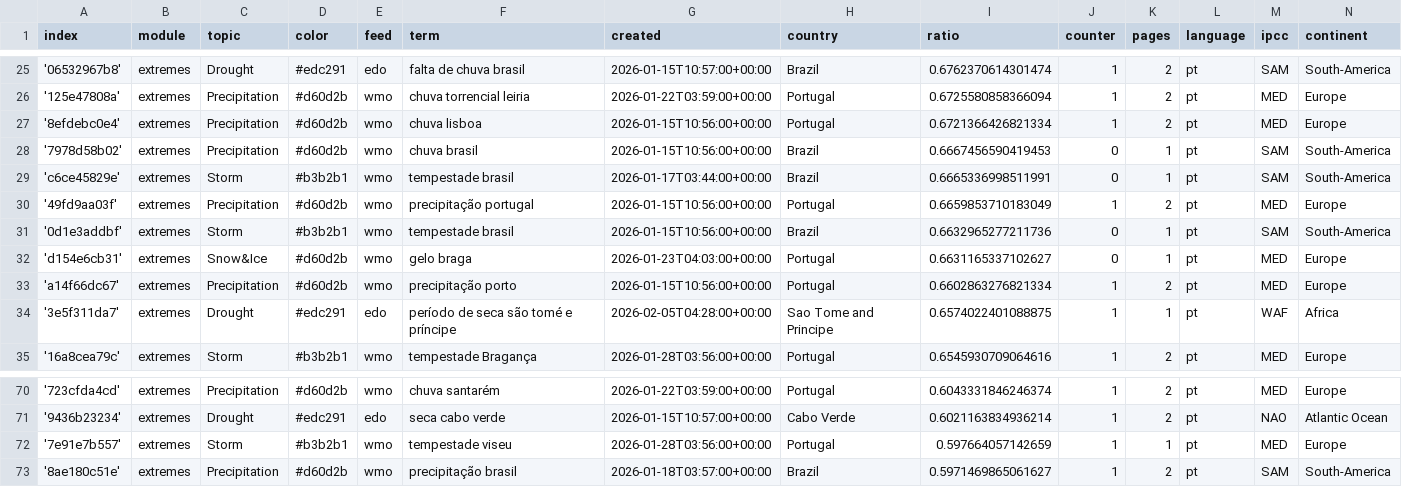
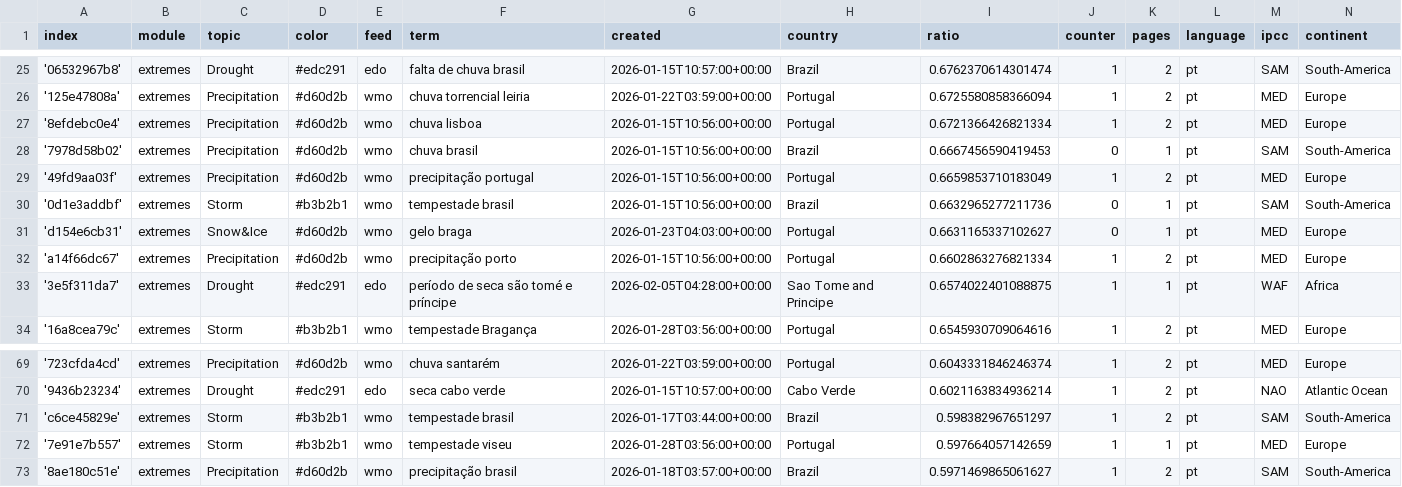
Before and after one commit to jens-news/portoExtremes, a CSV file: terms.csv, drawn as a sheet; only a part is shown, gaps mark what is left out.

Commit message:
Commit from GitHub Actions (harvest:0.0)

```diff
--- a/terms.csv
+++ b/terms.csv
@@ -28,3 +28,2 @@ index,module,topic,color,feed,term,created,country,ratio,counter,pages,language,
 '7978d58b02',extremes,Precipitation,#d60d2b,wmo,chuva brasil,2026-01-15T10:56:00+00:00,Brazil,0.6667456590419453,0,1,pt,SAM,South-America
-'c6ce45829e',extremes,Storm,#b3b2b1,wmo,tempestade brasil,2026-01-17T03:44:00+00:00,Brazil,0.6665336998511991,0,1,pt,SAM,South-America
 '49fd9aa03f',extremes,Precipitation,#d60d2b,wmo,precipitação portugal,2026-01-15T10:56:00+00:00,Portugal,0.6659853710183049,1,2,pt,MED,Europe
@@ -71,2 +70,3 @@ index,module,topic,color,feed,term,created,country,ratio,counter,pages,language,
 '9436b23234',extremes,Drought,#edc291,edo,seca cabo verde,2026-01-15T10:57:00+00:00,Cabo Verde,0.6021163834936214,1,2,pt,NAO,Atlantic Ocean
+'c6ce45829e',extremes,Storm,#b3b2b1,wmo,tempestade brasil,2026-01-17T03:44:00+00:00,Brazil,0.598382967651297,1,2,pt,SAM,South-America
 '7e91e7b557',extremes,Storm,#b3b2b1,wmo,tempestade viseu,2026-01-28T03:56:00+00:00,Portugal,0.597664057142659,1,1,pt,MED,Europe
```
